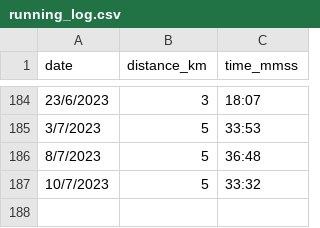
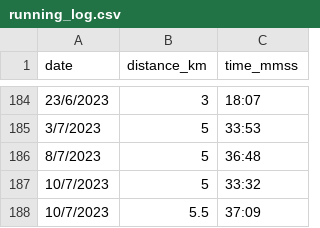
Before and after one commit to NaimJamalludin/running_log, a CSV file: running_log.csv, drawn as a sheet; only a part is shown, gaps mark what is left out; the diff names each change by its address in the sheet, - before the commit and + after, or states it on an @@ line.

Commit message:
Update running_log.csv

```diff
--- a/running_log.csv
+++ b/running_log.csv
+row 188: 10/7/2023 | 5.5 | 37:09
```
